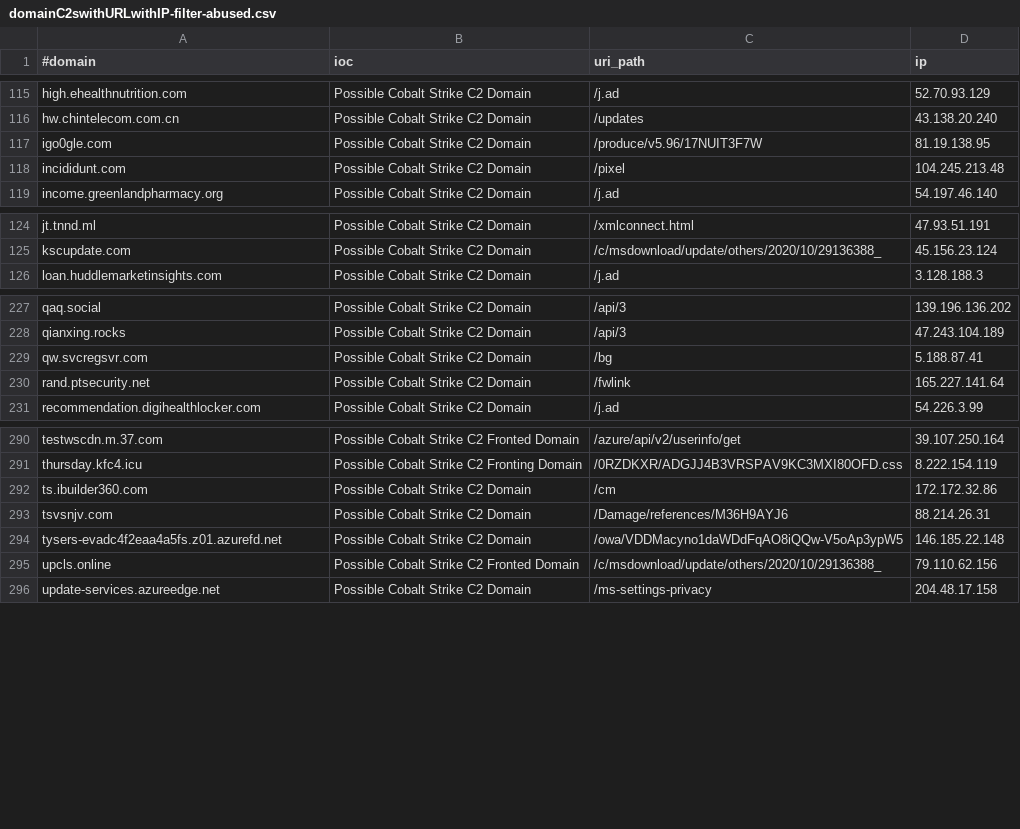
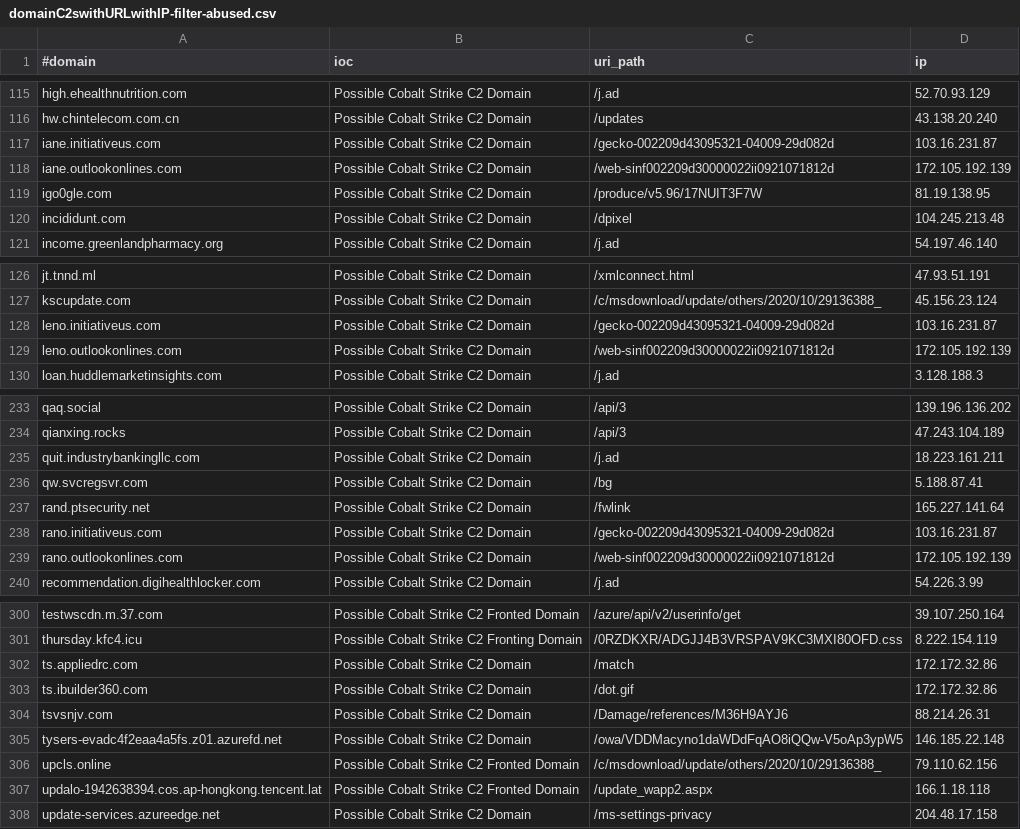
Before and after one commit to beac0n5/C2IntelFeeds, a CSV file: feeds/domainC2swithURLwithIP-filter-abused.csv, drawn as a sheet; only a part is shown, gaps mark what is left out; the diff covers the shown part only.

```diff
--- a/feeds/domainC2swithURLwithIP-filter-abused.csv
+++ b/feeds/domainC2swithURLwithIP-filter-abused.csv
@@ -116,4 +116,6 @@ high.ehealthnutrition.com,Possible Cobalt Strike C2 Domain,/j.ad,52.70.93.129
 hw.chintelecom.com.cn,Possible Cobalt Strike C2 Domain,/updates,43.138.20.240
+iane.initiativeus.com,Possible Cobalt Strike C2 Domain,/gecko-002209d43095321-04009-29d082d,103.16.231.87
+iane.outlookonlines.com,Possible Cobalt Strike C2 Domain,/web-sinf002209d30000022ii0921071812d,172.105.192.139
 igo0gle.com,Possible Cobalt Strike C2 Domain,/produce/v5.96/17NUIT3F7W,81.19.138.95
-incididunt.com,Possible Cobalt Strike C2 Domain,/pixel,104.245.213.48
+incididunt.com,Possible Cobalt Strike C2 Domain,/dpixel,104.245.213.48
 income.greenlandpharmacy.org,Possible Cobalt Strike C2 Domain,/j.ad,54.197.46.140
@@ -125,2 +127,4 @@ jt.tnnd.ml,Possible Cobalt Strike C2 Domain,/xmlconnect.html,47.93.51.191
 kscupdate.com,Possible Cobalt Strike C2 Domain,/c/msdownload/update/others/2020/10/29136388_,45.156.23.124
+leno.initiativeus.com,Possible Cobalt Strike C2 Domain,/gecko-002209d43095321-04009-29d082d,103.16.231.87
+leno.outlookonlines.com,Possible Cobalt Strike C2 Domain,/web-sinf002209d30000022ii0921071812d,172.105.192.139
 loan.huddlemarketinsights.com,Possible Cobalt Strike C2 Domain,/j.ad,3.128.188.3
@@ -228,4 +234,7 @@ qaq.social,Possible Cobalt Strike C2 Domain,/api/3,139.196.136.202
 qianxing.rocks,Possible Cobalt Strike C2 Domain,/api/3,47.243.104.189
+quit.industrybankingllc.com,Possible Cobalt Strike C2 Domain,/j.ad,18.223.161.211
 qw.svcregsvr.com,Possible Cobalt Strike C2 Domain,/bg,5.188.87.41
 rand.ptsecurity.net,Possible Cobalt Strike C2 Domain,/fwlink,165.227.141.64
+rano.initiativeus.com,Possible Cobalt Strike C2 Domain,/gecko-002209d43095321-04009-29d082d,103.16.231.87
+rano.outlookonlines.com,Possible Cobalt Strike C2 Domain,/web-sinf002209d30000022ii0921071812d,172.105.192.139
 recommendation.digihealthlocker.com,Possible Cobalt Strike C2 Domain,/j.ad,54.226.3.99
@@ -291,3 +301,4 @@ testwscdn.m.37.com,Possible Cobalt Strike C2 Fronted Domain,/azure/api/v2/userin
 thursday.kfc4.icu,Possible Cobalt Strike C2 Fronting Domain,/0RZDKXR/ADGJJ4B3VRSPAV9KC3MXI80OFD.css,8.222.154.119
-ts.ibuilder360.com,Possible Cobalt Strike C2 Domain,/cm,172.172.32.86
+ts.appliedrc.com,Possible Cobalt Strike C2 Domain,/match,172.172.32.86
+ts.ibuilder360.com,Possible Cobalt Strike C2 Domain,/dot.gif,172.172.32.86
 tsvsnjv.com,Possible Cobalt Strike C2 Domain,/Damage/references/M36H9AYJ6,88.214.26.31
@@ -295,2 +306,3 @@ tysers-evadc4f2eaa4a5fs.z01.azurefd.net,Possible Cobalt Strike C2 Domain,/owa/VD
 upcls.online,Possible Cobalt Strike C2 Fronted Domain,/c/msdownload/update/others/2020/10/29136388_,79.110.62.156
+updalo-1942638394.cos.ap-hongkong.tencent.lat,Possible Cobalt Strike C2 Fronted Domain,/update_wapp2.aspx,166.1.18.118
 update-services.azureedge.net,Possible Cobalt Strike C2 Domain,/ms-settings-privacy,204.48.17.158
```
Also changed, not shown: 4 added rows and 1 edited cell elsewhere in this file, feeds/domainC2s-filter-abused.csv, feeds/domainC2swithURL-filter-abused.csv, 19 other files.
